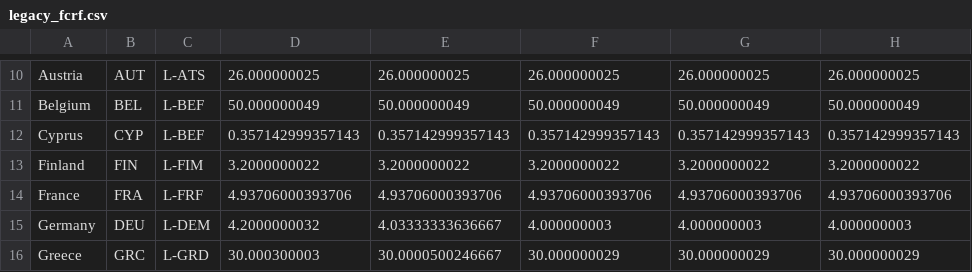
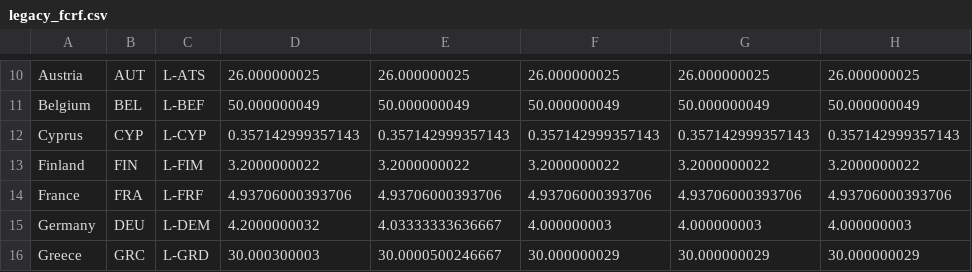
Before and after one commit to FZJ-IEK3-VSA/CuCoPy, a CSV file: data/legacy/legacy_fcrf.csv, drawn as a sheet; only a part is shown, gaps mark what is left out; the diff names each change by its address in the sheet, - before the commit and + after, or states it on an @@ line.

Commit message:
Add unchecked currency exchange for legacy data

```diff
--- a/data/legacy/legacy_fcrf.csv
+++ b/data/legacy/legacy_fcrf.csv
-C12: L-BEF
+C12: L-CYP
```
Also changed, not shown: 6 other files.
